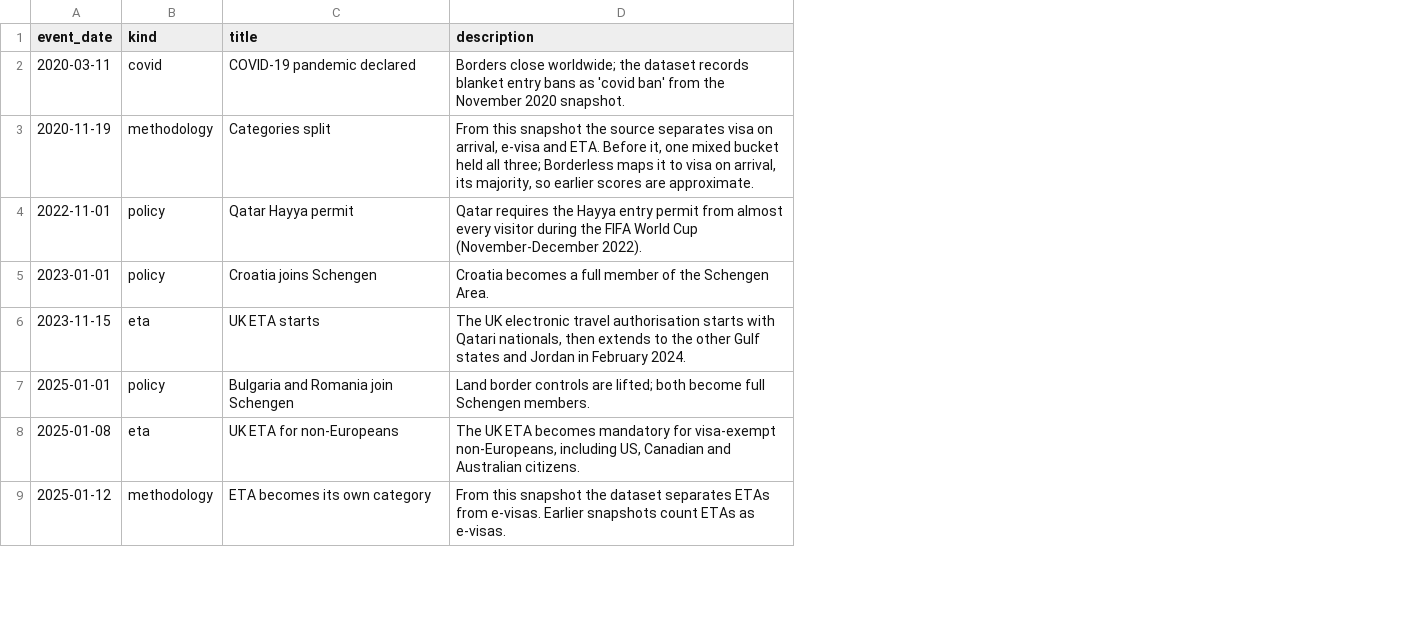
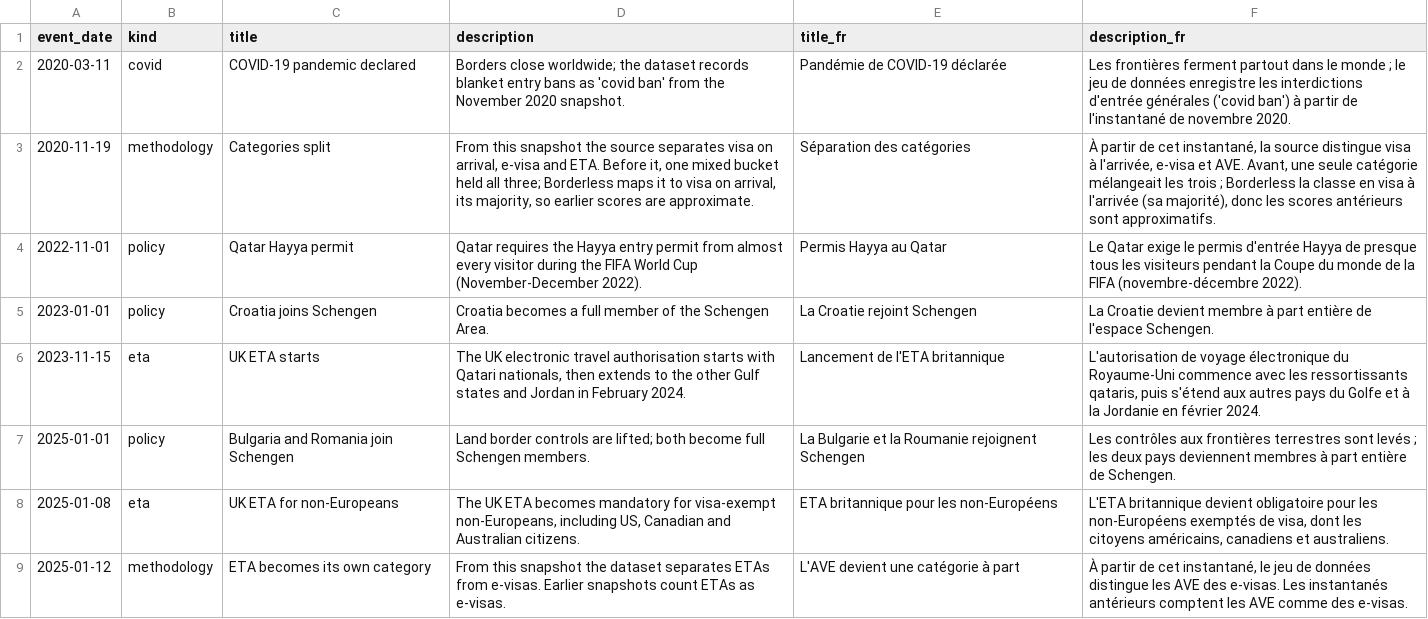
Before and after one commit to Oussama-essalehi/Borderless, a CSV file: dbt/seeds/notable_events.csv, drawn as a sheet; only a part is shown; the diff names each change by its address in the sheet, - before the commit and + after, or states it on an @@ line.

Commit message:
feat: export French country names, event text and structured bloc labels
dim_country gains name_fr (Natural Earth NAME_FR, with overrides), the
notable events seed gains French titles and descriptions, and community labels
are also exported as parts (blocs, partners, subregion) so the front-end can
phrase them in any language. dbt now always builds with --full-refresh so a
seed whose columns change reloads cleanly.

```diff
--- a/dbt/seeds/notable_events.csv
+++ b/dbt/seeds/notable_events.csv
+column E (title_fr), rows 2-9: Pandémie de COVID-19 déclarée | Séparation des catégories | Permis Hayya au Qatar | La Croatie rejoint Schengen | Lancement de l'ETA britannique | La Bulgarie et la Roumanie rejoignent Schengen | ETA britannique pour les non-Européens | L'AVE devient une catégorie à part
+column F (description_fr), rows 2-9: Les frontières ferment partout dans le monde ; le jeu de données enregistre les interdictions d'entrée générales ('covid ban') à partir de l'instantané de novembre 2020. | À partir de cet instantané, la source distingue visa à l'arrivée, e-visa et AVE. Avant, une seule catégorie mélangeait les trois ; Borderless la classe en visa à l'arrivée (sa majorité), donc les scores antérieurs sont approximatifs. | Le Qatar exige le permis d'entrée Hayya de presque tous les visiteurs pendant la Coupe du monde de la FIFA (novembre-décembre 2022). | La Croatie devient membre à part entière de l'espace Schengen. | L'autorisation de voyage électronique du Royaume-Uni commence avec les ressortissants qataris, puis s'étend aux autres pays du Golfe et à la Jordanie en février 2024. | Les contrôles aux frontières terrestres sont levés ; les deux pays deviennent membres à part entière de Schengen. | L'ETA britannique devient obligatoire pour les non-Européens exemptés de visa, dont les citoyens américains, canadiens et australiens. | À partir de cet instantané, le jeu de données distingue les AVE des e-visas. Les instantanés antérieurs comptent les AVE comme des e-visas.
```
Also changed, not shown: dbt/seeds/country_attribute_overrides.csv, 11 other files.
